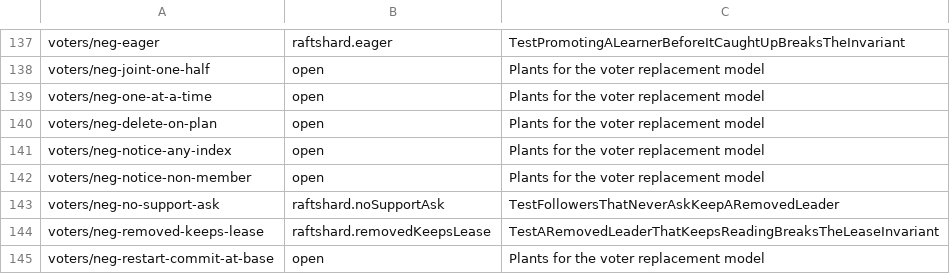
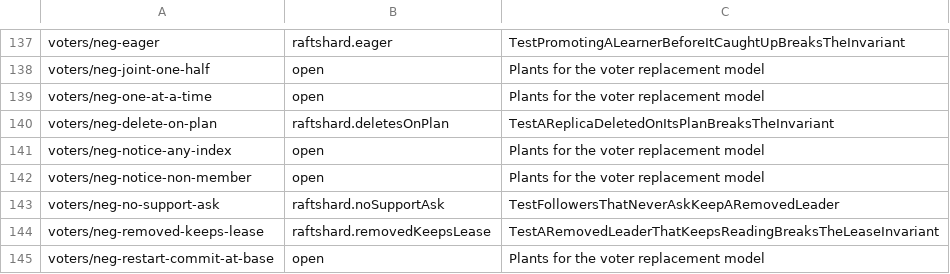
Before and after one commit to nvcnvn/rock-solid, a TSV file: scripts/model-rules.tsv, drawn as a sheet; only a part is shown, gaps mark what is left out.

```diff
--- a/scripts/model-rules.tsv
+++ b/scripts/model-rules.tsv
@@ -139,3 +139,3 @@ voters/neg-joint-one-half	open	Plants for the voter replacement model
 voters/neg-one-at-a-time	open	Plants for the voter replacement model
-voters/neg-delete-on-plan	open	Plants for the voter replacement model
+voters/neg-delete-on-plan	raftshard.deletesOnPlan	TestAReplicaDeletedOnItsPlanBreaksTheInvariant
 voters/neg-notice-any-index	open	Plants for the voter replacement model
```
Also changed, not shown: 3 other files.
